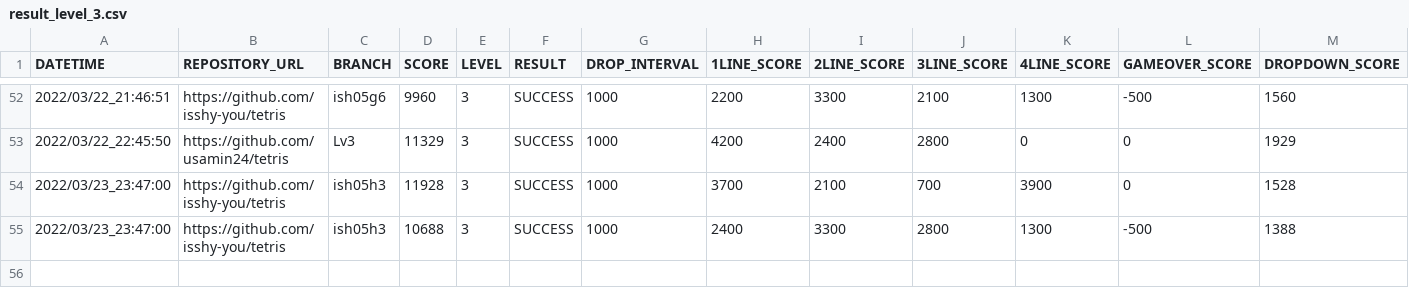
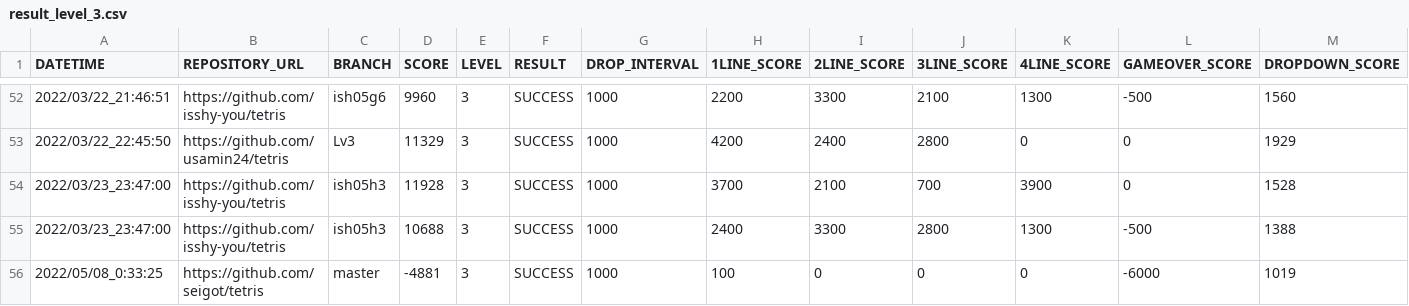
Before and after one commit to ChallengeClub/tetris_score_server, a CSV file: log/result_level_3.csv, drawn as a sheet; only a part is shown, gaps mark what is left out; rows hold the shown columns only; the diff names each change by its address in the sheet, - before the commit and + after, or states it on an @@ line.

```diff
--- a/log/result_level_3.csv
+++ b/log/result_level_3.csv
+row 56: 2022/05/08_0:33:25 | https://github.com/seigot/tetris | master | -4881 | 3 | SUCCESS | 1000 | 100 | 0 | 0 | 0 | -6000 | 1019
```
Also changed, not shown: log/result.csv, log/result_ranking_level_3.csv.
